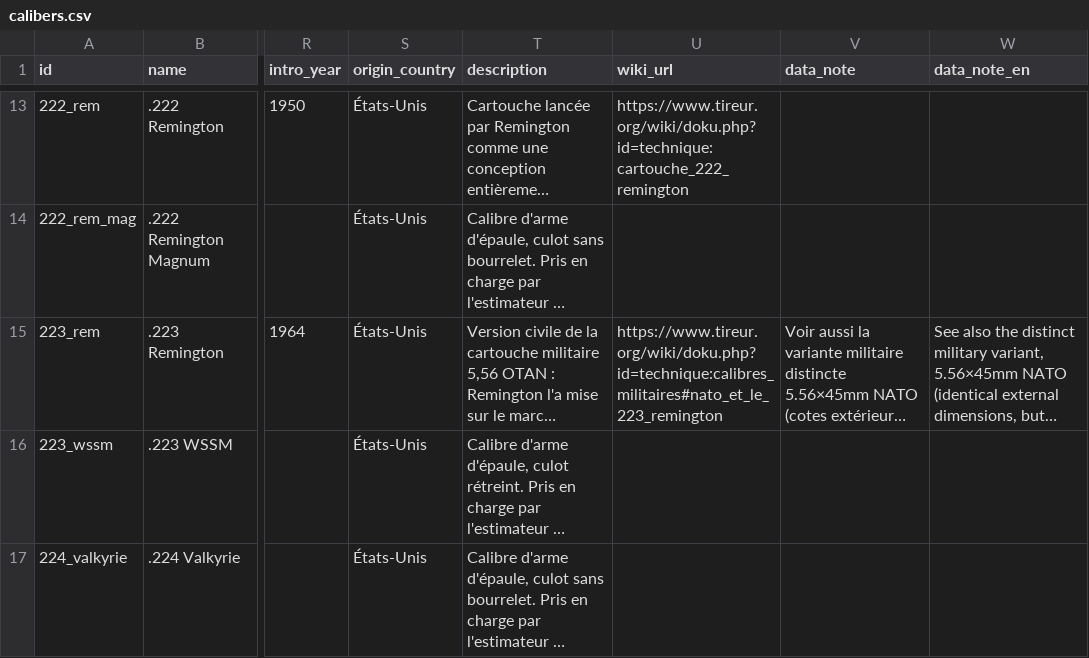
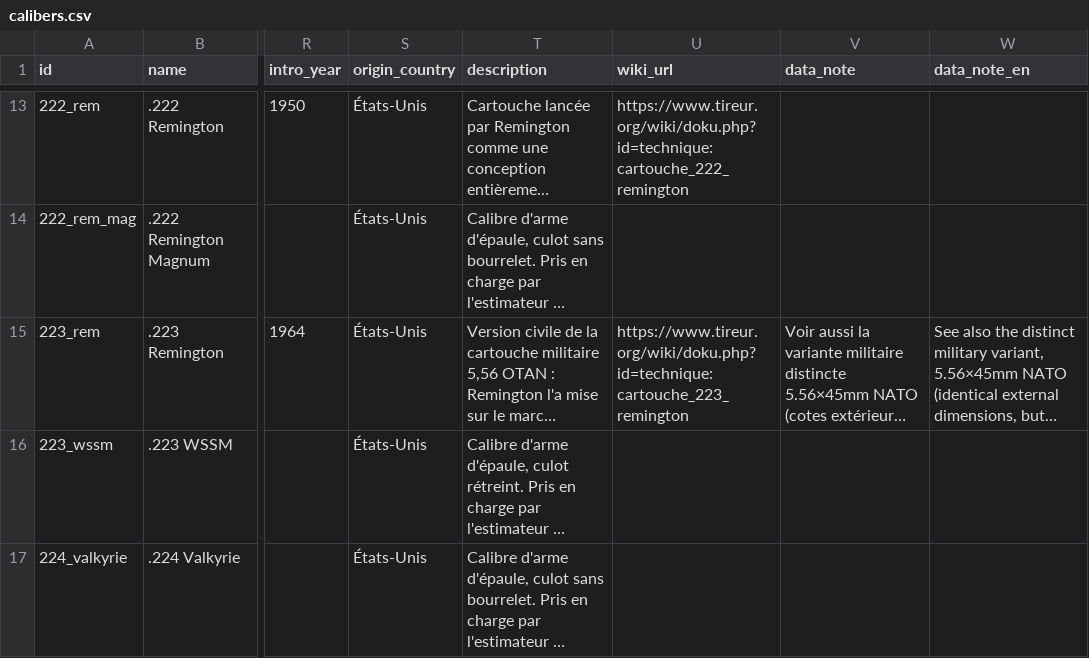
Before and after one commit to fbastin/calibers, a CSV file: calibers.csv, drawn as a sheet; only a part is shown, gaps mark what is left out; long unchanged cells end in …; the diff covers the shown part only; the diff names each change by its address in the sheet, - before the commit and + after, or states it on an @@ line.

```diff
--- a/calibers.csv
+++ b/calibers.csv
-U15 (wiki_url): https://www.tireur.org/wiki/doku.php?id=technique:calibres_militaires#nato_et_le_223_remington
+U15 (wiki_url): https://www.tireur.org/wiki/doku.php?id=technique:cartouche_223_remington
```
Also changed, not shown: 8 edited cells elsewhere in this file, 6 other files.
